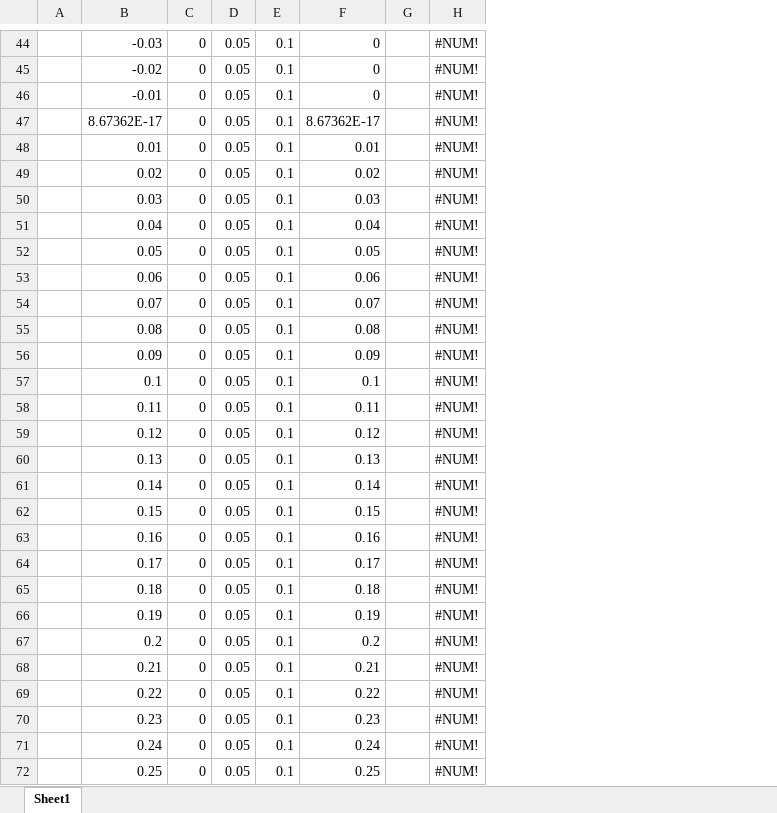
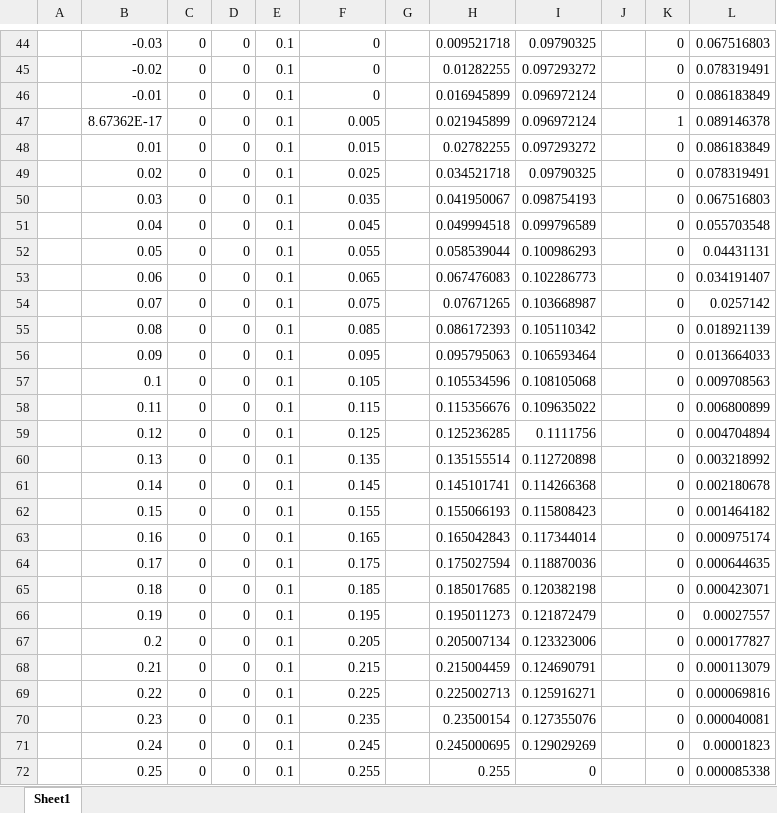
Before and after one commit to brnohu/CompFin, an Excel workbook: Week 3/fd1d.xlsx, sheet Sheet1, drawn as a sheet; only a part is shown, gaps mark what is left out; values as stored, in another font and other column widths than the file's, no borders; charts and pictures not drawn; removed rows and columns are numbered as before the commit, all else as after; the diff covers the shown part only; the diff names each change by its address in the sheet, - before the commit and + after, or states it on an @@ line.

Commit message:
fd1d spreadsheet

```diff
--- a/Week 3/fd1d.xlsx (sheet Sheet1)
+++ b/Week 3/fd1d.xlsx (sheet Sheet1)
-column D, rows 44-72: all 0.05
+column D, rows 44-72: all 0
-column H, rows 44-72: all #NUM!
+column H, rows 44-72: 0.009521718 | 0.01282255 | 0.016945899 | 0.021945899 | 0.02782255 | 0.034521718 | 0.041950067 | 0.049994518 | 0.058539044 | 0.067476083 | 0.07671265 | 0.086172393 | 0.095795063 | 0.105534596 | 0.115356676 | 0.125236285 | 0.135155514 | 0.145101741 | 0.155066193 | 0.165042843 | 0.175027594 | 0.185017685 | 0.195011273 | 0.205007134 | 0.215004459 | 0.225002713 | 0.23500154 | 0.245000695 | 0.255
+column I, rows 44-72: 0.09790325 | 0.097293272 | 0.096972124 | 0.096972124 | 0.097293272 | 0.09790325 | 0.098754193 | 0.099796589 | 0.100986293 | 0.102286773 | 0.103668987 | 0.105110342 | 0.106593464 | 0.108105068 | 0.109635022 | 0.1111756 | 0.112720898 | 0.114266368 | 0.115808423 | 0.117344014 | 0.118870036 | 0.120382198 | 0.121872479 | 0.123323006 | 0.124690791 | 0.125916271 | 0.127355076 | 0.129029269 | 0
+column J, empty
+column K, rows 44-72: 0 | 0 | 0 | 1 | 0 | 0 | 0 | 0 | 0 | 0 | 0 | 0 | 0 | 0 | 0 | 0 | 0 | 0 | 0 | 0 | 0 | 0 | 0 | 0 | 0 | 0 | 0 | 0 | 0
+column L, rows 44-72: 0.067516803 | 0.078319491 | 0.086183849 | 0.089146378 | 0.086183849 | 0.078319491 | 0.067516803 | 0.055703548 | 0.04431131 | 0.034191407 | 0.0257142 | 0.018921139 | 0.013664033 | 0.009708563 | 0.006800899 | 0.004704894 | 0.003218992 | 0.002180678 | 0.001464182 | 0.000975174 | 0.000644635 | 0.000423071 | 0.00027557 | 0.000177827 | 0.000113079 | 0.000069816 | 0.000040081 | 0.00001823 | 0.000085338
-F47: 8.67362E-17
+F47: 0.005
-F48: 0.01
+F48: 0.015
-F49: 0.02
+F49: 0.025
-F50: 0.03
+F50: 0.035
-F51: 0.04
+F51: 0.045
-F52: 0.05
+F52: 0.055
-F53: 0.06
+F53: 0.065
-F54: 0.07
+F54: 0.075
-F55: 0.08
+F55: 0.085
-F56: 0.09
+F56: 0.095
-F57: 0.1
+F57: 0.105
-F58: 0.11
+F58: 0.115
-F59: 0.12
+F59: 0.125
-F60: 0.13
+F60: 0.135
-F61: 0.14
+F61: 0.145
-F62: 0.15
+F62: 0.155
-F63: 0.16
+F63: 0.165
-F64: 0.17
+F64: 0.175
-F65: 0.18
+F65: 0.185
-F66: 0.19
+F66: 0.195
-F67: 0.2
+F67: 0.205
-F68: 0.21
+F68: 0.215
-F69: 0.22
+F69: 0.225
-F70: 0.23
+F70: 0.235
-F71: 0.24
+F71: 0.245
-F72: 0.25
+F72: 0.255
```
Also changed, not shown: 4 edited cells elsewhere in this sheet, formulas that keep their value, charts or pictures.
